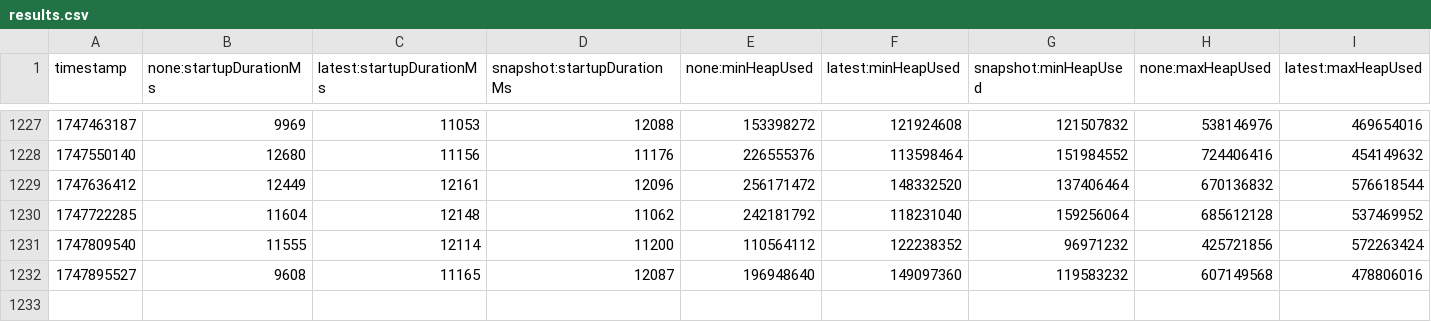
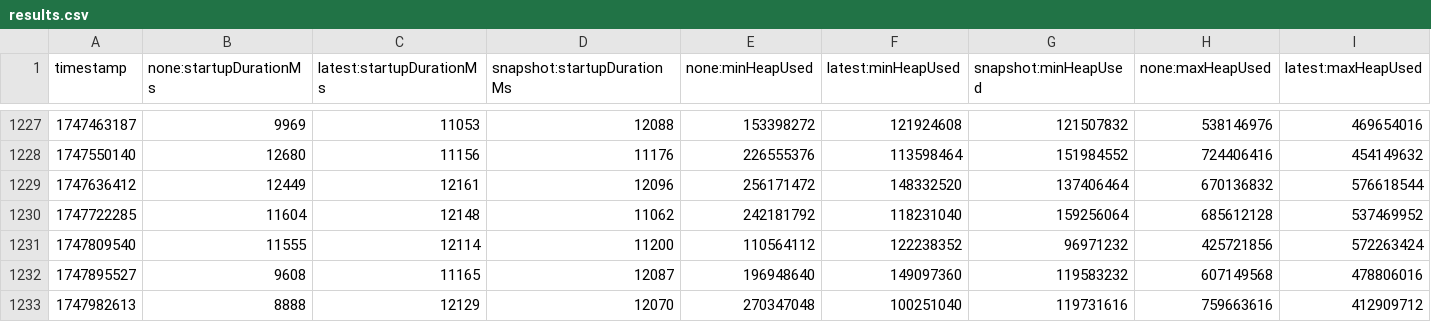
Before and after one commit to OTEL-California/opentelemetry-java-instrumentation, a CSV file: benchmark-overhead/results/release/results.csv, drawn as a sheet; only a part is shown, gaps mark what is left out; rows hold the shown columns only; the diff names each change by its address in the sheet, - before the commit and + after, or states it on an @@ line.

```diff
--- a/benchmark-overhead/results/release/results.csv
+++ b/benchmark-overhead/results/release/results.csv
+row 1233: 1747982613 | 8888 | 12129 | 12070 | 270347048 | 100251040 | 119731616 | 759663616 | 412909712
```
Also changed, not shown: 1 other file.
